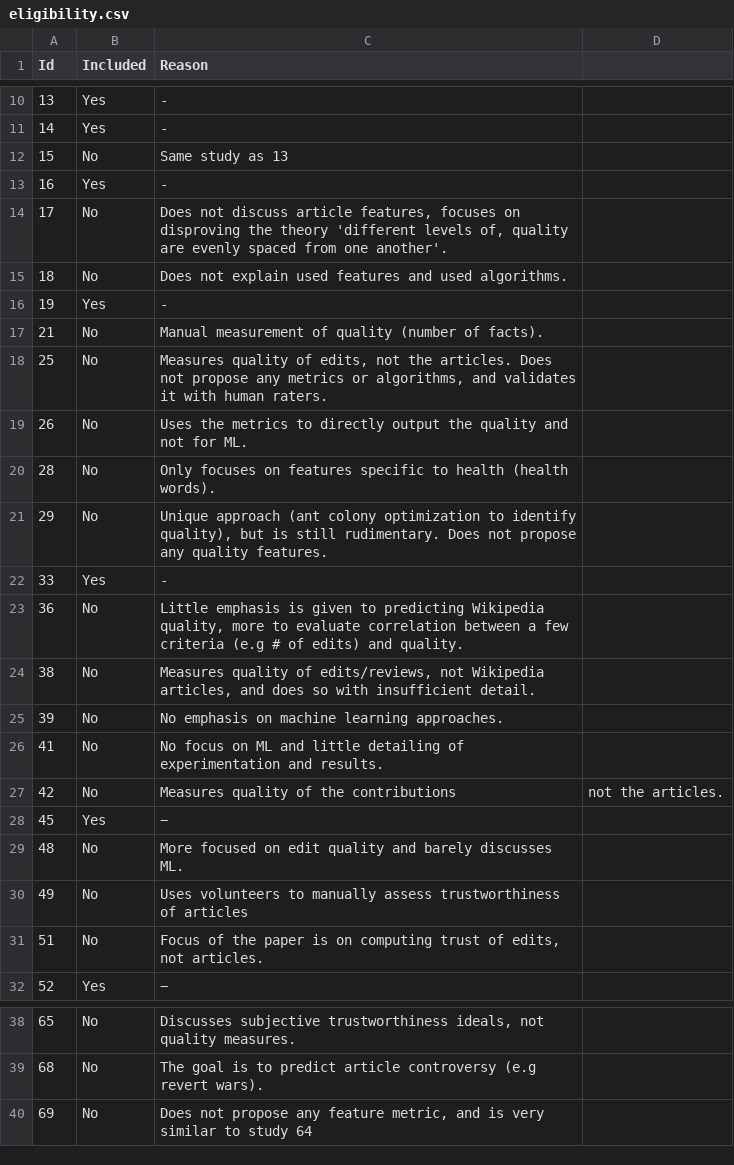
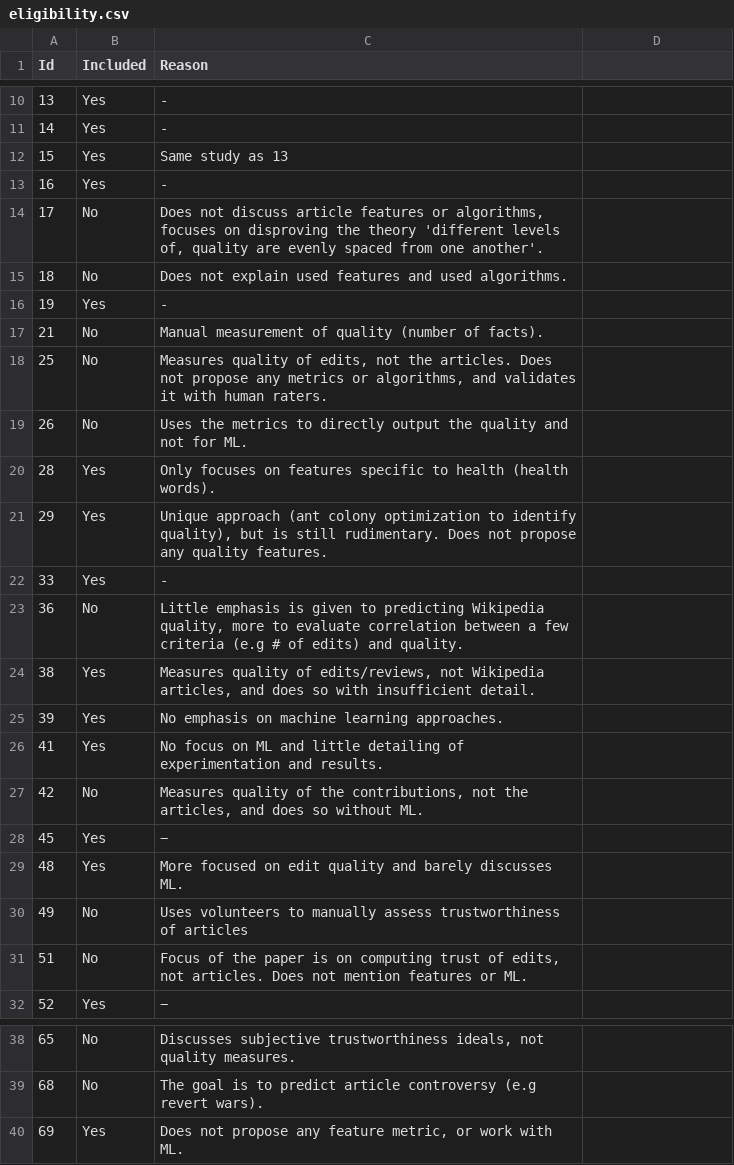
Before and after one commit to MOAAS/WikiQuality, a CSV file: docs/inesc/eligibility.csv, drawn as a sheet; only a part is shown, gaps mark what is left out.

```diff
--- a/docs/inesc/eligibility.csv
+++ b/docs/inesc/eligibility.csv
@@ -11,5 +11,5 @@ Id,Included,Reason
 14,Yes,-
-15,No,Same study as 13
+15,Yes,Same study as 13
 16,Yes,-
-17,No,"Does not discuss article features, focuses on disproving the theory 'different levels of, quality are evenly spaced from one another'".
+17,No,"Does not discuss article features or algorithms, focuses on disproving the theory 'different levels of, quality are evenly spaced from one another'".
 18,No,Does not explain used features and used algorithms.
@@ -19,14 +19,14 @@ Id,Included,Reason
 26,No,Uses the metrics to directly output the quality and not for ML.
-28,No,Only focuses on features specific to health (health words).
-29,No,"Unique approach (ant colony optimization to identify quality), but is still rudimentary. Does not propose any quality features".
+28,Yes,Only focuses on features specific to health (health words).
+29,Yes,"Unique approach (ant colony optimization to identify quality), but is still rudimentary. Does not propose any quality features".
 33,Yes,-
 36,No,"Little emphasis is given to predicting Wikipedia quality, more to evaluate correlation between a few criteria (e.g # of edits) and quality".
-38,No,"Measures quality of edits/reviews, not Wikipedia articles, and does so with insufficient detail."
-39,No,No emphasis on machine learning approaches.
-41,No,No focus on ML and little detailing of experimentation and results.
-42,No,Measures quality of the contributions, not the articles.
+38,Yes,"Measures quality of edits/reviews, not Wikipedia articles, and does so with insufficient detail."
+39,Yes,No emphasis on machine learning approaches.
+41,Yes,No focus on ML and little detailing of experimentation and results.
+42,No,"Measures quality of the contributions, not the articles, and does so without ML."
 45,Yes,−
-48,No,More focused on edit quality and barely discusses ML.
+48,Yes,More focused on edit quality and barely discusses ML.
 49,No,Uses volunteers to manually assess trustworthiness of articles
-51,No,"Focus of the paper is on computing trust of edits, not articles."
+51,No,"Focus of the paper is on computing trust of edits, not articles. Does not mention features or ML."
 52,Yes,−
@@ -39,2 +39,2 @@ Id,Included,Reason
 68,No,The goal is to predict article controversy (e.g revert wars).
-69,No,"Does not propose any feature metric, and is very similar to study 64"
+69,Yes,"Does not propose any feature metric, or work with ML."
```
Also changed, not shown: docs/inesc/inclusion.csv, docs/inesc/screening.csv, 4 other files.
